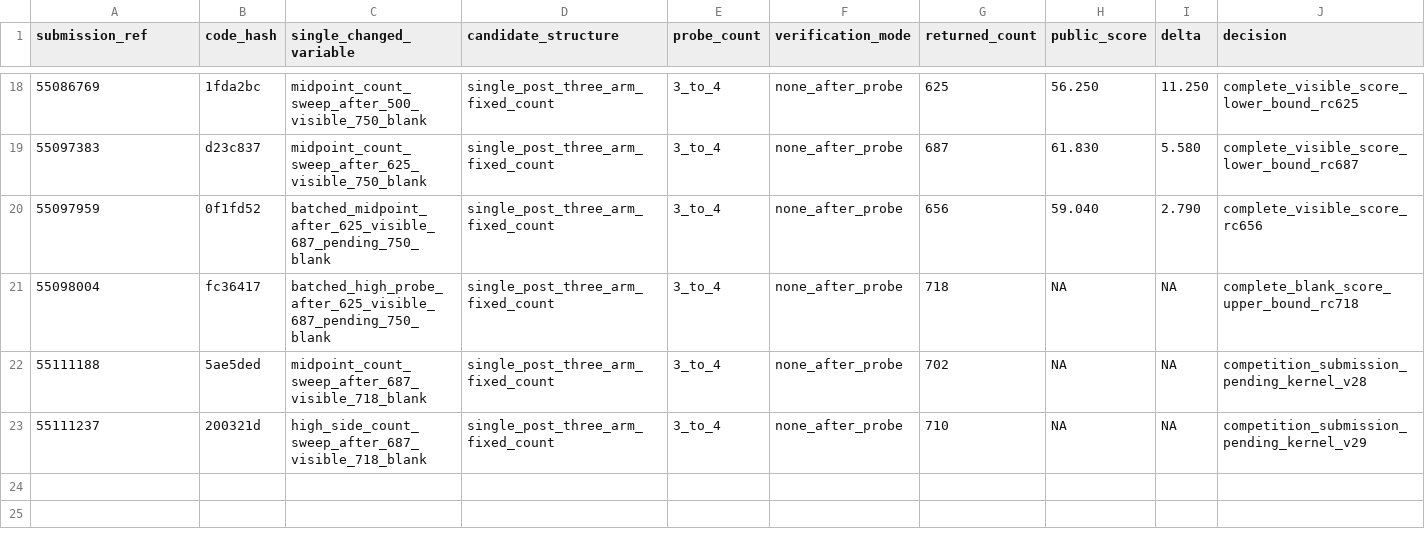
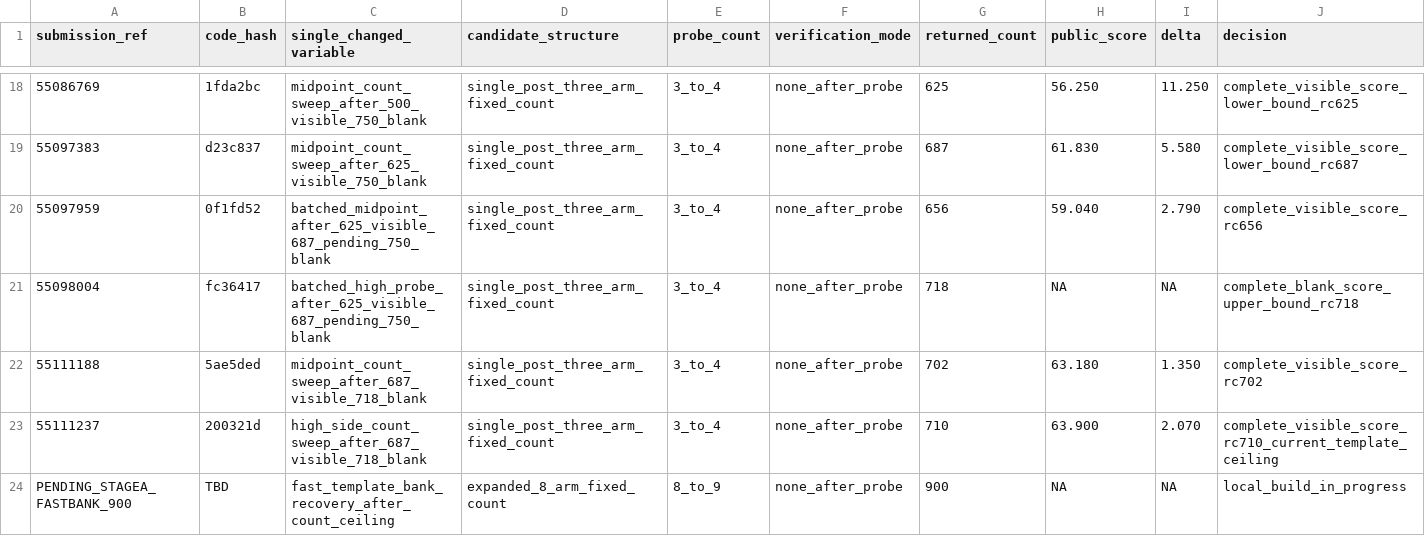
Before and after one commit to wms2537/agent-security, a TSV file: competition/leaderboard_experiments.tsv, drawn as a sheet; only a part is shown, gaps mark what is left out; the diff names each change by its address in the sheet, - before the commit and + after, or states it on an @@ line.

Commit message:
experiment: stagea fastbank rc900 recovery

```diff
--- a/competition/leaderboard_experiments.tsv
+++ b/competition/leaderboard_experiments.tsv
-H22 (public_score): NA
+H22 (public_score): 63.180
-I22 (delta): NA
+I22 (delta): 1.350
-J22 (decision): competition_submission_pending_kernel_v28
+J22 (decision): complete_visible_score_rc702
-H23 (public_score): NA
+H23 (public_score): 63.900
-I23 (delta): NA
+I23 (delta): 2.070
-J23 (decision): competition_submission_pending_kernel_v29
+J23 (decision): complete_visible_score_rc710_current_template_ceiling
+row 24: PENDING_STAGEA_FASTBANK_900 | TBD | fast_template_bank_recovery_after_count_ceiling | expanded_8_arm_fixed_count | 8_to_9 | none_after_probe | 900 | NA | NA | local_build_in_progress
```
Also changed, not shown: 5 other files.
